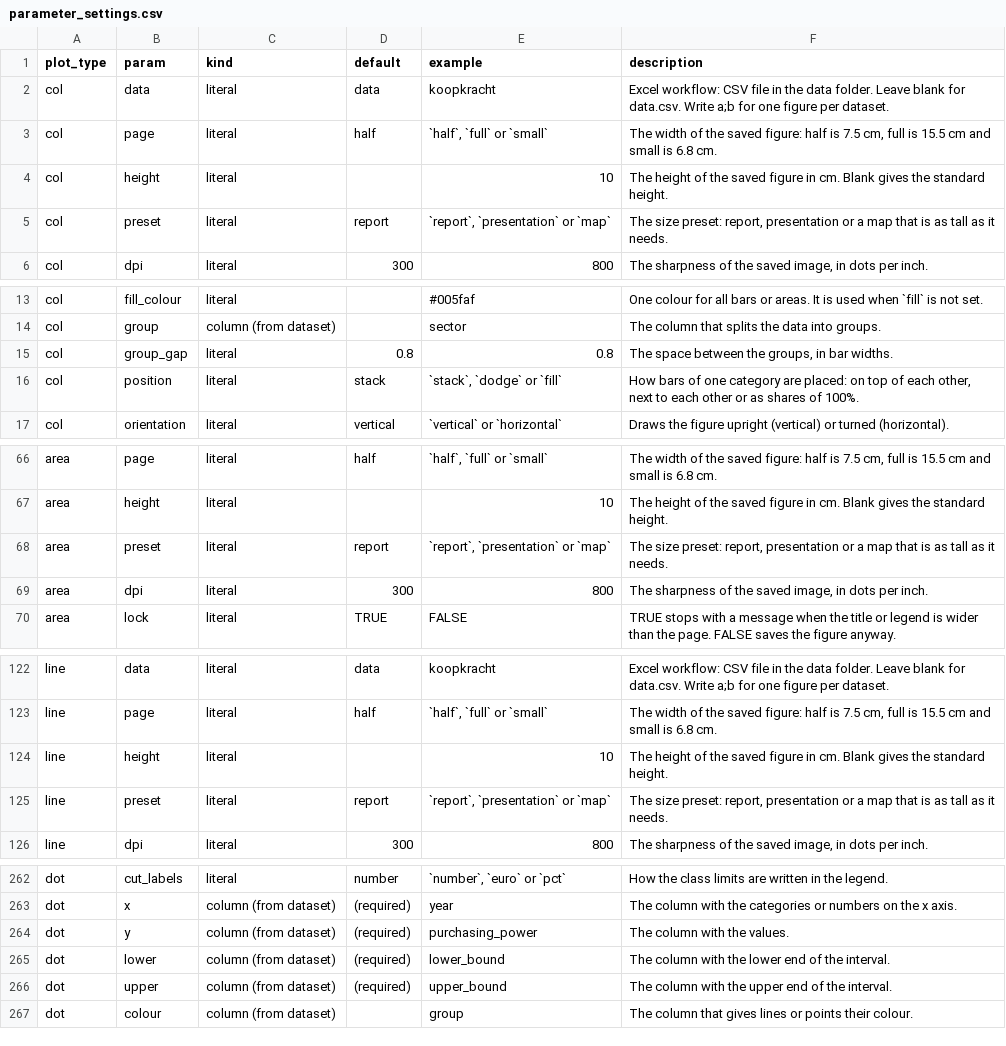
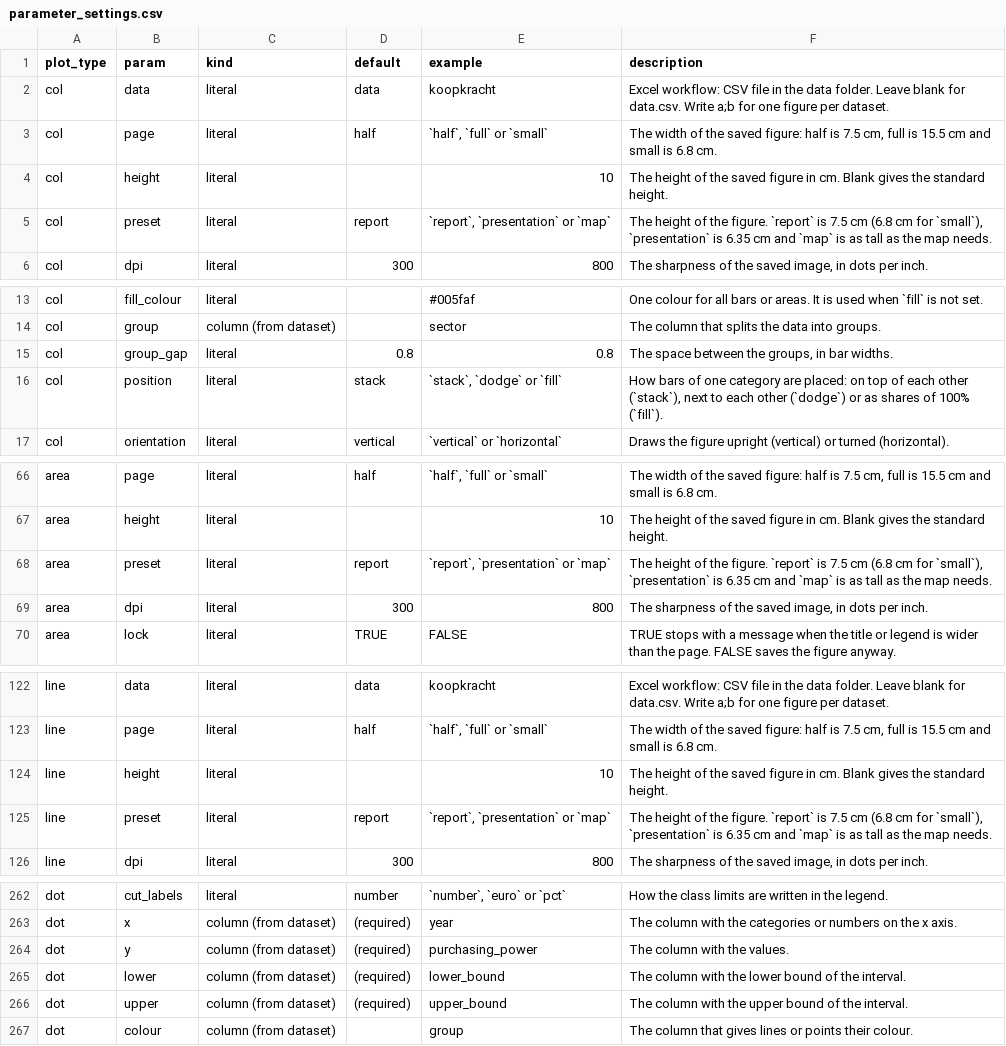
Before and after one commit to joris-klingen/ggcpb, a CSV file: inst/extdata/parameter_settings.csv, drawn as a sheet; only a part is shown, gaps mark what is left out; the diff covers the shown part only.

```diff
--- a/inst/extdata/parameter_settings.csv
+++ b/inst/extdata/parameter_settings.csv
@@ -4,3 +4,3 @@
 "col","height","literal","","10","The height of the saved figure in cm. Blank gives the standard height."
-"col","preset","literal","report","`report`, `presentation` or `map`","The size preset: report, presentation or a map that is as tall as it needs."
+"col","preset","literal","report","`report`, `presentation` or `map`","The height of the figure. `report` is 7.5 cm (6.8 cm for `small`), `presentation` is 6.35 cm and `map` is as tall as the map needs."
 "col","dpi","literal","300","800","The sharpness of the saved image, in dots per inch."
@@ -15,3 +15,3 @@
 "col","group_gap","literal","0.8","0.8","The space between the groups, in bar widths."
-"col","position","literal","stack","`stack`, `dodge` or `fill`","How bars of one category are placed: on top of each other, next to each other or as shares of 100%."
+"col","position","literal","stack","`stack`, `dodge` or `fill`","How bars of one category are placed: on top of each other (`stack`), next to each other (`dodge`) or as shares of 100% (`fill`)."
 "col","orientation","literal","vertical","`vertical` or `horizontal`","Draws the figure upright (vertical) or turned (horizontal)."
@@ -67,3 +67,3 @@
 "area","height","literal","","10","The height of the saved figure in cm. Blank gives the standard height."
-"area","preset","literal","report","`report`, `presentation` or `map`","The size preset: report, presentation or a map that is as tall as it needs."
+"area","preset","literal","report","`report`, `presentation` or `map`","The height of the figure. `report` is 7.5 cm (6.8 cm for `small`), `presentation` is 6.35 cm and `map` is as tall as the map needs."
 "area","dpi","literal","300","800","The sharpness of the saved image, in dots per inch."
@@ -124,3 +124,3 @@
 "line","height","literal","","10","The height of the saved figure in cm. Blank gives the standard height."
-"line","preset","literal","report","`report`, `presentation` or `map`","The size preset: report, presentation or a map that is as tall as it needs."
+"line","preset","literal","report","`report`, `presentation` or `map`","The height of the figure. `report` is 7.5 cm (6.8 cm for `small`), `presentation` is 6.35 cm and `map` is as tall as the map needs."
 "line","dpi","literal","300","800","The sharpness of the saved image, in dots per inch."
@@ -264,4 +264,4 @@
 "dot","y","column (from dataset)","(required)","purchasing_power","The column with the values."
-"dot","lower","column (from dataset)","(required)","lower_bound","The column with the lower end of the interval."
-"dot","upper","column (from dataset)","(required)","upper_bound","The column with the upper end of the interval."
+"dot","lower","column (from dataset)","(required)","lower_bound","The column with the lower bound of the interval."
+"dot","upper","column (from dataset)","(required)","upper_bound","The column with the upper bound of the interval."
 "dot","colour","column (from dataset)","","group","The column that gives lines or points their colour."
```
Also changed, not shown: 9 edited cells elsewhere in this file, 5 other files.
